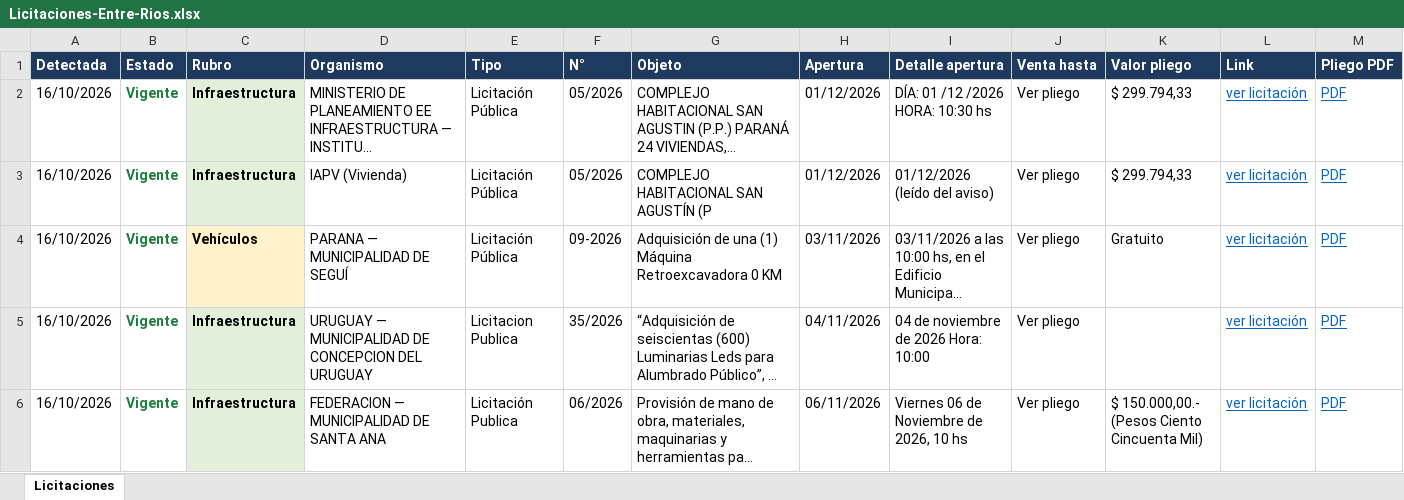
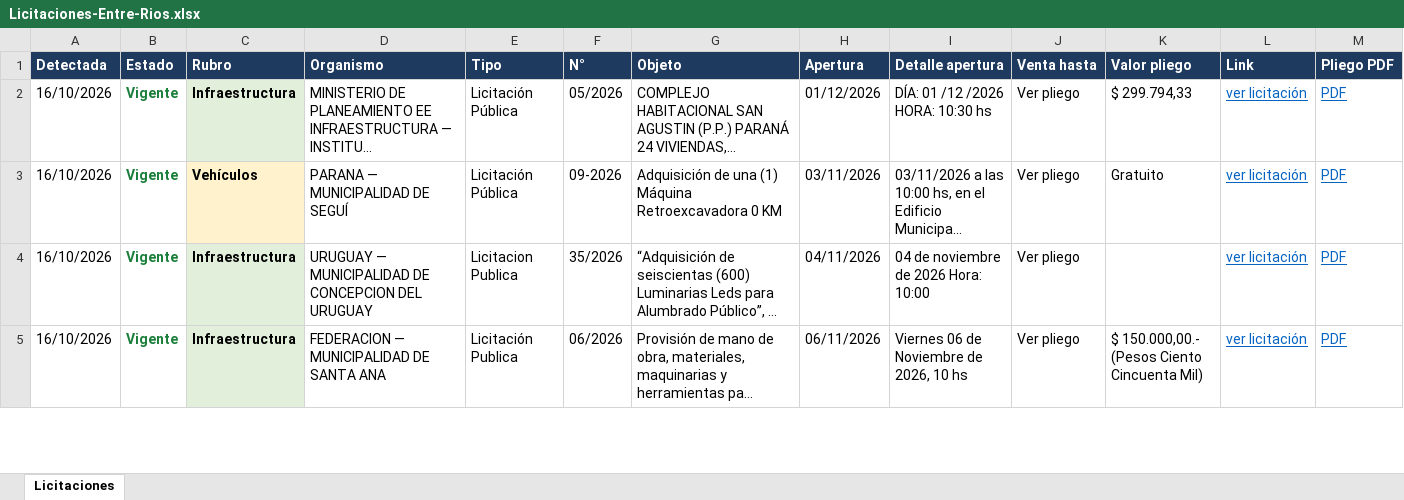
Before and after one commit to delfivit/lic-ER, an Excel workbook: Licitaciones-Entre-Rios.xlsx, sheet Licitaciones, drawn as a sheet; only a part is shown; long unchanged cells end in …; values as stored, in another font and other column widths than the file's, no borders; removed rows and columns are numbered as before the commit, all else as after; rows hold the shown columns only; the diff covers the shown part only; the diff names each change by its address in the sheet, - before the commit and + after, or states it on an @@ line.

Commit message:
Licitaciones desde la Mac (incluye Paraná) - 23/10/2026 08:16

```diff
--- a/Licitaciones-Entre-Rios.xlsx (sheet Licitaciones)
+++ b/Licitaciones-Entre-Rios.xlsx (sheet Licitaciones)
-row 3: 16/10/2026 | Vigente | Infraestructura | IAPV (Vivienda) | Licitación Pública | 05/2026 | COMPLEJO HABITACIONAL SAN AGUSTÍN (P | 01/12/2026 | 01/12/2026 (leído del aviso) | Ver pliego | $ 299.794,33 | ver licitación | PDF
```
Also changed, not shown: 9 added rows, 6 removed rows and 10 edited cells elsewhere in this sheet, hidden cells, 3 other files.
